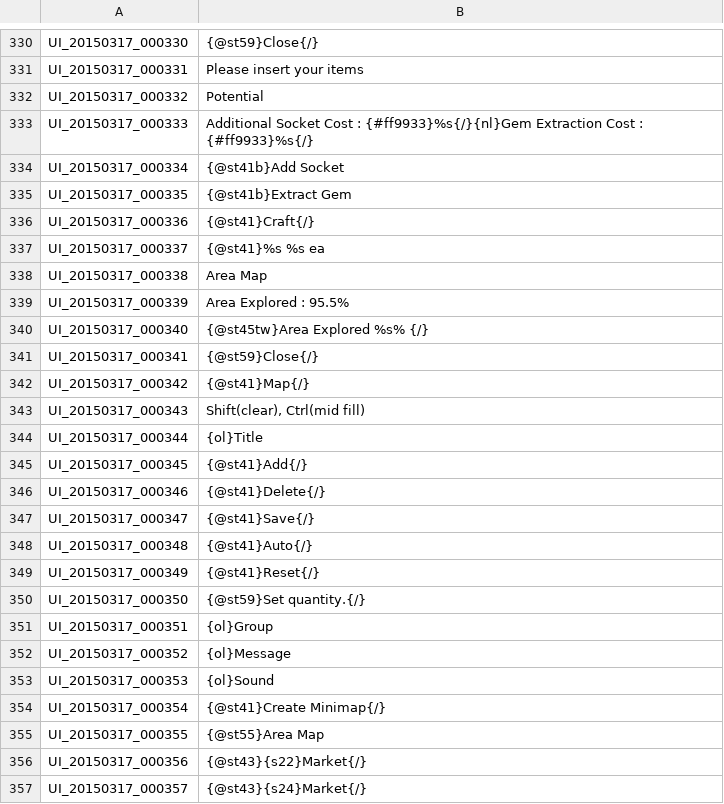
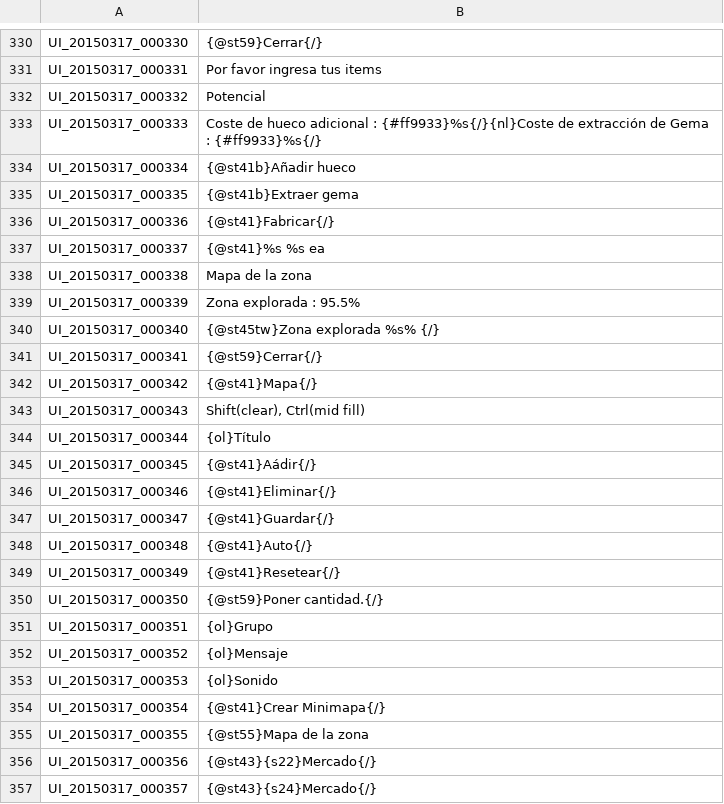
Before and after one commit to dhanict/Spanish-Translation, a TSV file: UI.tsv, drawn as a sheet; only a part is shown, gaps mark what is left out; the diff covers the shown part only; the diff names each change by its address in the sheet, - before the commit and + after, or states it on an @@ line.

```diff
--- a/UI.tsv
+++ b/UI.tsv
-B330: {@st59}Close{/}
+B330: {@st59}Cerrar{/}
-B331: Please insert your items
+B331: Por favor ingresa tus items
-B332: Potential
+B332: Potencial
-B333: Additional Socket Cost : {#ff9933}%s{/}{nl}Gem Extraction Cost : {#ff9933}%s{/}
+B333: Coste de hueco adicional : {#ff9933}%s{/}{nl}Coste de extracción de Gema : {#ff9933}%s{/}
-B334: {@st41b}Add Socket
+B334: {@st41b}Añadir hueco
-B335: {@st41b}Extract Gem
+B335: {@st41b}Extraer gema
-B336: {@st41}Craft{/}
+B336: {@st41}Fabricar{/}
-B338: Area Map
+B338: Mapa de la zona
-B339: Area Explored : 95.5%
+B339: Zona explorada : 95.5%
-B340: {@st45tw}Area Explored %s% {/}
+B340: {@st45tw}Zona explorada %s% {/}
-B341: {@st59}Close{/}
+B341: {@st59}Cerrar{/}
-B342: {@st41}Map{/}
+B342: {@st41}Mapa{/}
-B344: {ol}Title
+B344: {ol}Título
-B345: {@st41}Add{/}
+B345: {@st41}Aádir{/}
-B346: {@st41}Delete{/}
+B346: {@st41}Eliminar{/}
-B347: {@st41}Save{/}
+B347: {@st41}Guardar{/}
-B349: {@st41}Reset{/}
+B349: {@st41}Resetear{/}
-B350: {@st59}Set quantity.{/}
+B350: {@st59}Poner cantidad.{/}
-B351: {ol}Group
+B351: {ol}Grupo
-B352: {ol}Message
+B352: {ol}Mensaje
-B353: {ol}Sound
+B353: {ol}Sonido
-B354: {@st41}Create Minimap{/}
+B354: {@st41}Crear Minimapa{/}
-B355: {@st55}Area Map
+B355: {@st55}Mapa de la zona
-B356: {@st43}{s22}Market{/}
+B356: {@st43}{s22}Mercado{/}
-B357: {@st43}{s24}Market{/}
+B357: {@st43}{s24}Mercado{/}
```
Also changed, not shown: 121 edited cells elsewhere in this file.
